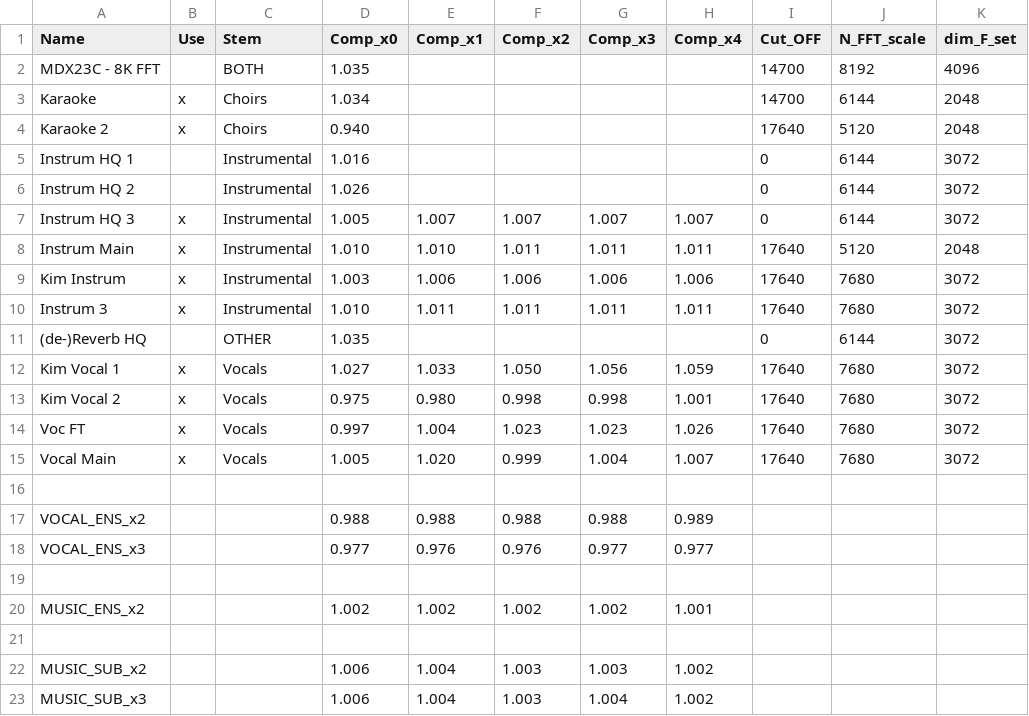
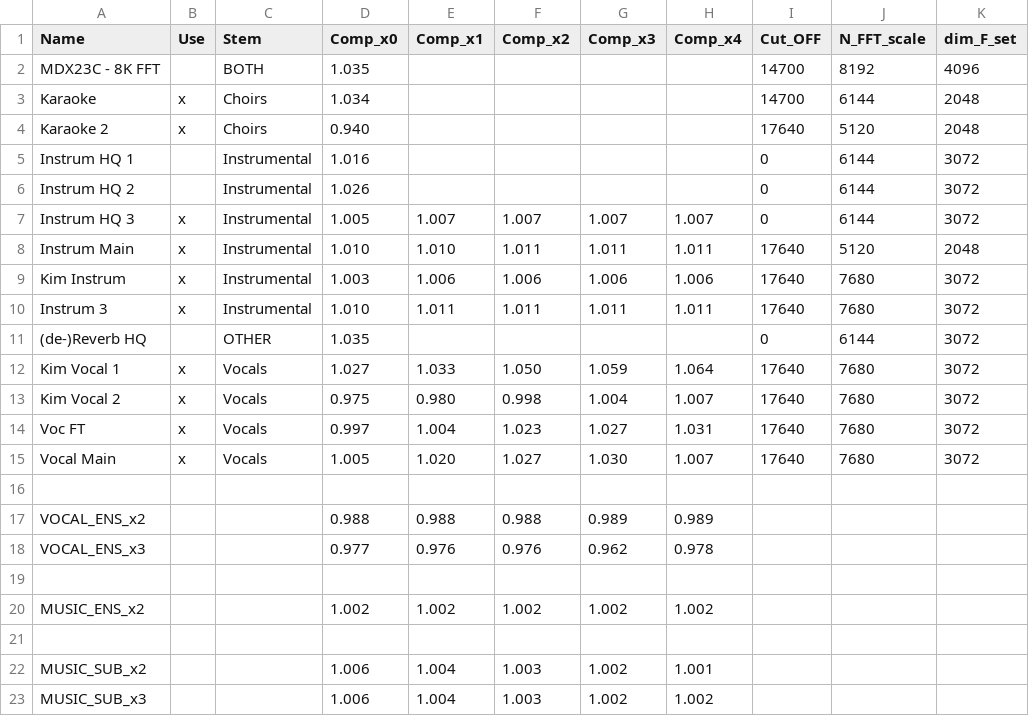
Before and after one commit to Captain-FLAM/KaraFan, a CSV file: App/Models_DATA.csv, drawn as a sheet; only a part is shown; the diff names each change by its address in the sheet, - before the commit and + after, or states it on an @@ line.

```diff
--- a/App/Models_DATA.csv
+++ b/App/Models_DATA.csv
-G12 (Comp_x3): 1.056
+G12 (Comp_x3): 1.059
-H12 (Comp_x4): 1.059
+H12 (Comp_x4): 1.064
-G13 (Comp_x3): 0.998
+G13 (Comp_x3): 1.004
-H13 (Comp_x4): 1.001
+H13 (Comp_x4): 1.007
-G14 (Comp_x3): 1.023
+G14 (Comp_x3): 1.027
-H14 (Comp_x4): 1.026
+H14 (Comp_x4): 1.031
-F15 (Comp_x2): 0.999
+F15 (Comp_x2): 1.027
-G15 (Comp_x3): 1.004
+G15 (Comp_x3): 1.030
-G17 (Comp_x3): 0.988
+G17 (Comp_x3): 0.989
-G18 (Comp_x3): 0.977
+G18 (Comp_x3): 0.962
-H18 (Comp_x4): 0.977
+H18 (Comp_x4): 0.978
-H20 (Comp_x4): 1.001
+H20 (Comp_x4): 1.002
-G22 (Comp_x3): 1.003
+G22 (Comp_x3): 1.002
-H22 (Comp_x4): 1.002
+H22 (Comp_x4): 1.001
-G23 (Comp_x3): 1.004
+G23 (Comp_x3): 1.002
```
Also changed, not shown: 1 other file.
